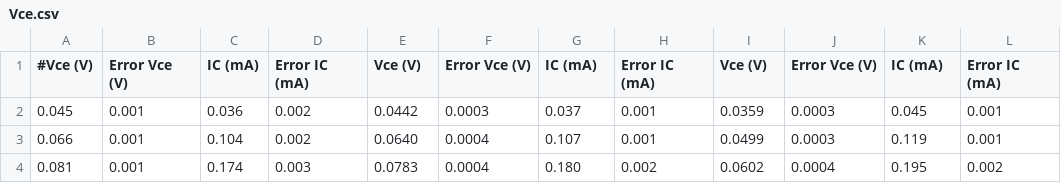
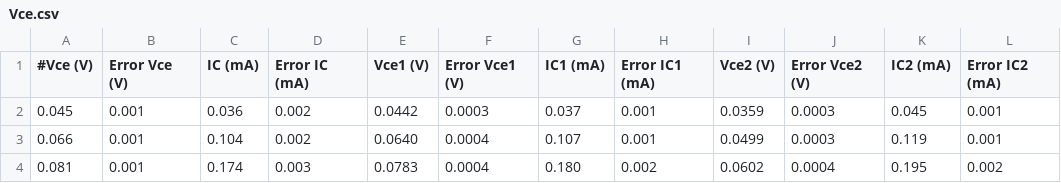
Before and after one commit to MaxGandini/Clase-8.-Transistores, a CSV file: Vce.csv, drawn as a sheet; only a part is shown.

Commit message:
Update Vce.csv

```diff
--- a/Vce.csv
+++ b/Vce.csv
@@ -1,2 +1,2 @@
-#Vce (V);Error Vce (V);IC (mA);Error IC (mA);Vce (V);Error Vce (V);IC (mA);Error IC (mA);Vce (V);Error Vce (V);IC (mA);Error IC (mA)
+#Vce (V);Error Vce (V);IC (mA);Error IC (mA);Vce1 (V);Error Vce1 (V);IC1 (mA);Error IC1 (mA);Vce2 (V);Error Vce2 (V);IC2 (mA);Error IC2 (mA)
 0.045;0.001;0.036;0.002;0.0442;0.0003;0.037;0.001;0.0359;0.0003;0.045;0.001
```
